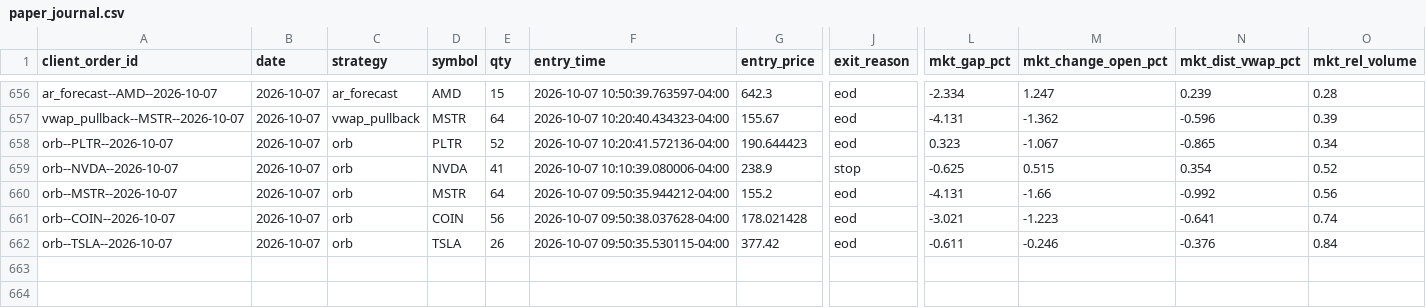
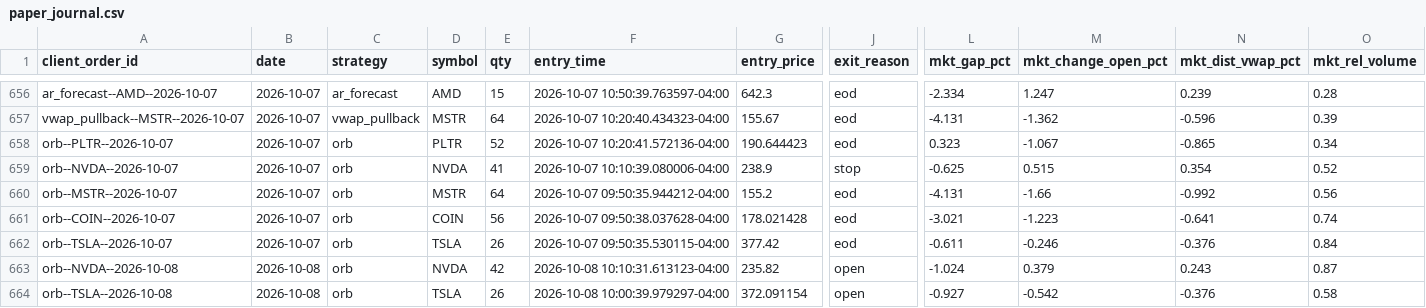
Before and after one commit to CollinChris/trading-strategy-lab, a CSV file: results/paper_journal.csv, drawn as a sheet; only a part is shown, gaps mark what is left out; rows hold the shown columns only; the diff names each change by its address in the sheet, - before the commit and + after, or states it on an @@ line.

```diff
--- a/results/paper_journal.csv
+++ b/results/paper_journal.csv
+row 663: orb--NVDA--2026-10-08 | 2026-10-08 | orb | NVDA | 42 | 2026-10-08 10:10:31.613123-04:00 | 235.82 | open | -1.024 | 0.379 | 0.243 | 0.87
+row 664: orb--TSLA--2026-10-08 | 2026-10-08 | orb | TSLA | 26 | 2026-10-08 10:00:39.979297-04:00 | 372.091154 | open | -0.927 | -0.542 | -0.376 | 0.58
```
